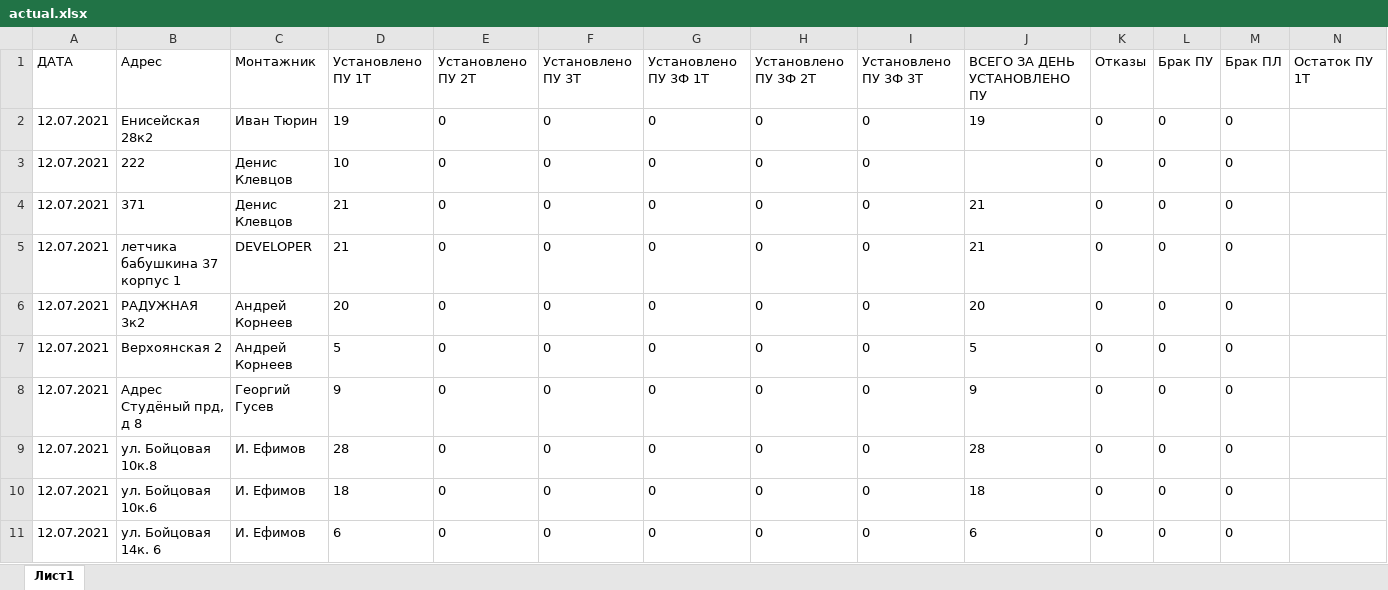
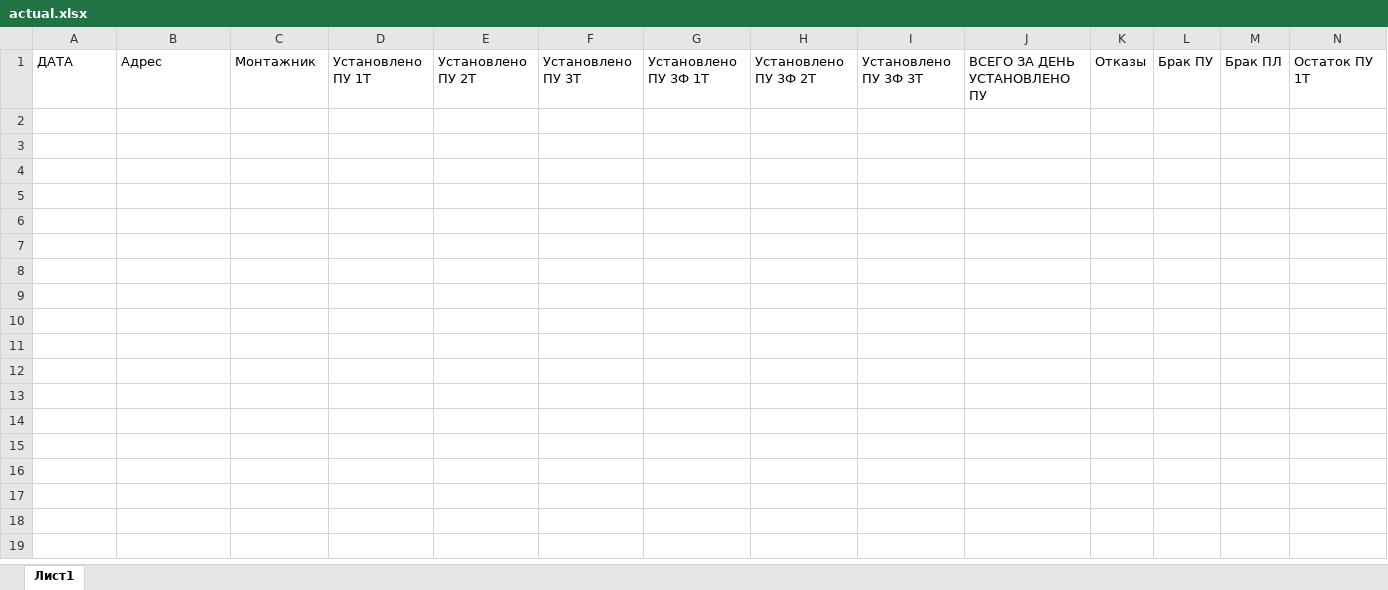
Before and after one commit to ivanevgen/service-telegram-listiner, an Excel workbook: actual.xlsx, sheet Лист1, drawn as a sheet; only a part is shown; values as stored, in another font and other column widths than the file's, no borders; rows hold the shown columns only; the diff covers the shown part only; the diff names each change by its address in the sheet, - before the commit and + after, or states it on an @@ line.

```diff
--- a/actual.xlsx (sheet Лист1)
+++ b/actual.xlsx (sheet Лист1)
-row 2: 12.07.2021 | Енисейская 28к2 | Иван Тюрин | 19 | 0 | 0 | 0 | 0 | 0 | 19 | 0 | 0 | 0
-row 3: 12.07.2021 | 222 | Денис Клевцов | 10 | 0 | 0 | 0 | 0 | 0 |  | 0 | 0 | 0
-row 4: 12.07.2021 | 371 | Денис Клевцов | 21 | 0 | 0 | 0 | 0 | 0 | 21 | 0 | 0 | 0
-row 5: 12.07.2021 | летчика бабушкина 37 корпус 1 | DEVELOPER | 21 | 0 | 0 | 0 | 0 | 0 | 21 | 0 | 0 | 0
-row 6: 12.07.2021 | РАДУЖНАЯ 3к2 | Андрей Корнеев | 20 | 0 | 0 | 0 | 0 | 0 | 20 | 0 | 0 | 0
-row 7: 12.07.2021 | Верхоянская 2 | Андрей Корнеев | 5 | 0 | 0 | 0 | 0 | 0 | 5 | 0 | 0 | 0
-row 8: 12.07.2021 | Адрес Студёный прд, д 8 | Георгий Гусев | 9 | 0 | 0 | 0 | 0 | 0 | 9 | 0 | 0 | 0
-row 9: 12.07.2021 | ул. Бойцовая 10к.8 | И. Ефимов | 28 | 0 | 0 | 0 | 0 | 0 | 28 | 0 | 0 | 0
-row 10: 12.07.2021 | ул. Бойцовая 10к.6 | И. Ефимов | 18 | 0 | 0 | 0 | 0 | 0 | 18 | 0 | 0 | 0
-row 11: 12.07.2021 | ул. Бойцовая 14к. 6 | И. Ефимов | 6 | 0 | 0 | 0 | 0 | 0 | 6 | 0 | 0 | 0
```
Also changed, not shown: 83 removed rows elsewhere in this sheet, testTable.xlsx, 15 other files.
